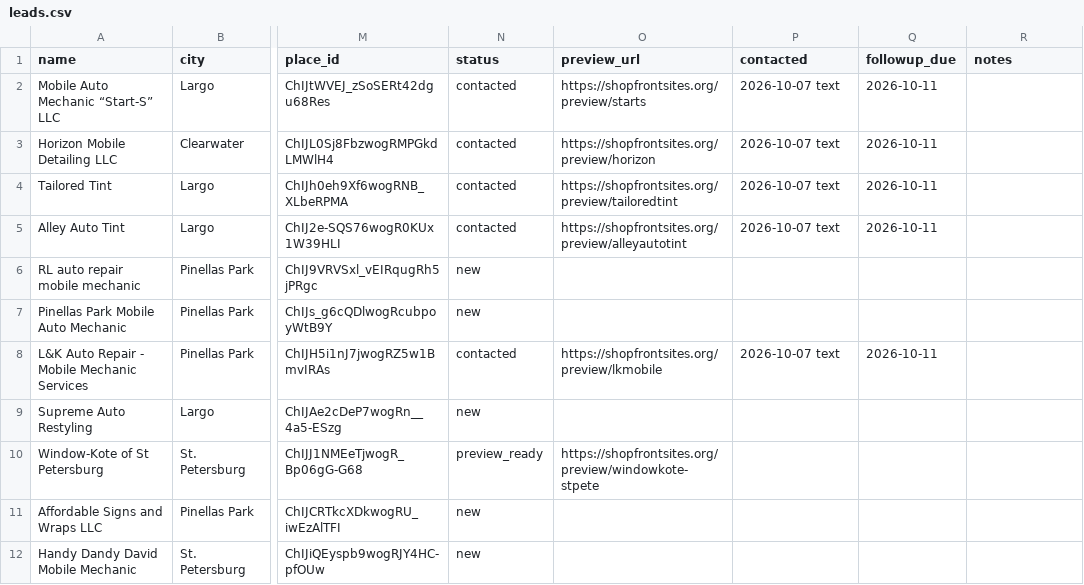
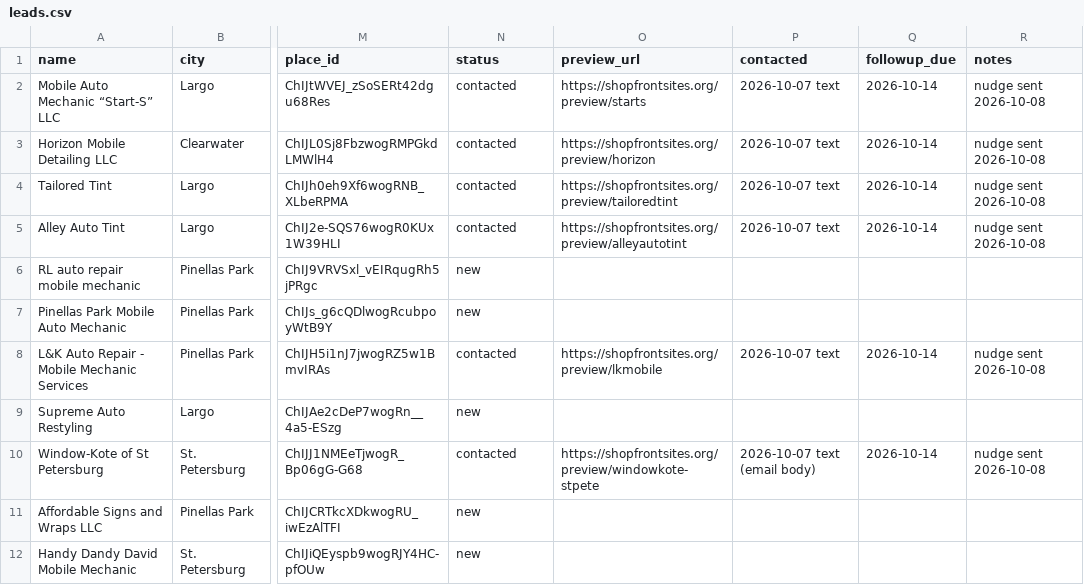
Before and after one commit to kevincottone/shopfront-sites, a CSV file: data/leads.csv, drawn as a sheet; only a part is shown, gaps mark what is left out; the diff names each change by its address in the sheet, - before the commit and + after, or states it on an @@ line.

```diff
--- a/data/leads.csv
+++ b/data/leads.csv
-Q2:Q5 (followup_due): 2026-10-11
+Q2:Q5 (followup_due): 2026-10-14
-R2:R5 (notes): (empty)
+R2:R5 (notes): nudge sent 2026-10-08
-Q8 (followup_due): 2026-10-11
+Q8 (followup_due): 2026-10-14
-R8 (notes): (empty)
+R8 (notes): nudge sent 2026-10-08
-N10 (status): preview_ready
+N10 (status): contacted
-P10 (contacted): (empty)
+P10 (contacted): 2026-10-07 text (email body)
-Q10 (followup_due): (empty)
+Q10 (followup_due): 2026-10-14
-R10 (notes): (empty)
+R10 (notes): nudge sent 2026-10-08
```
